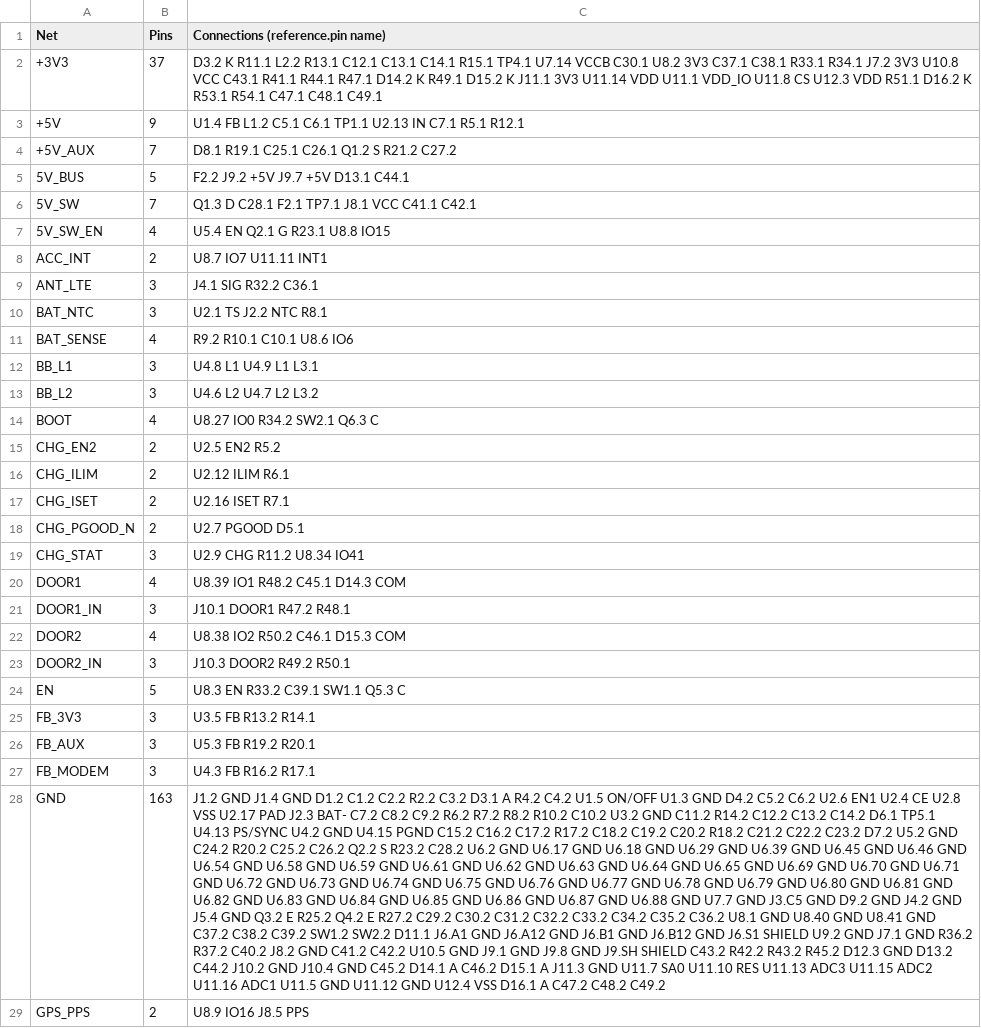
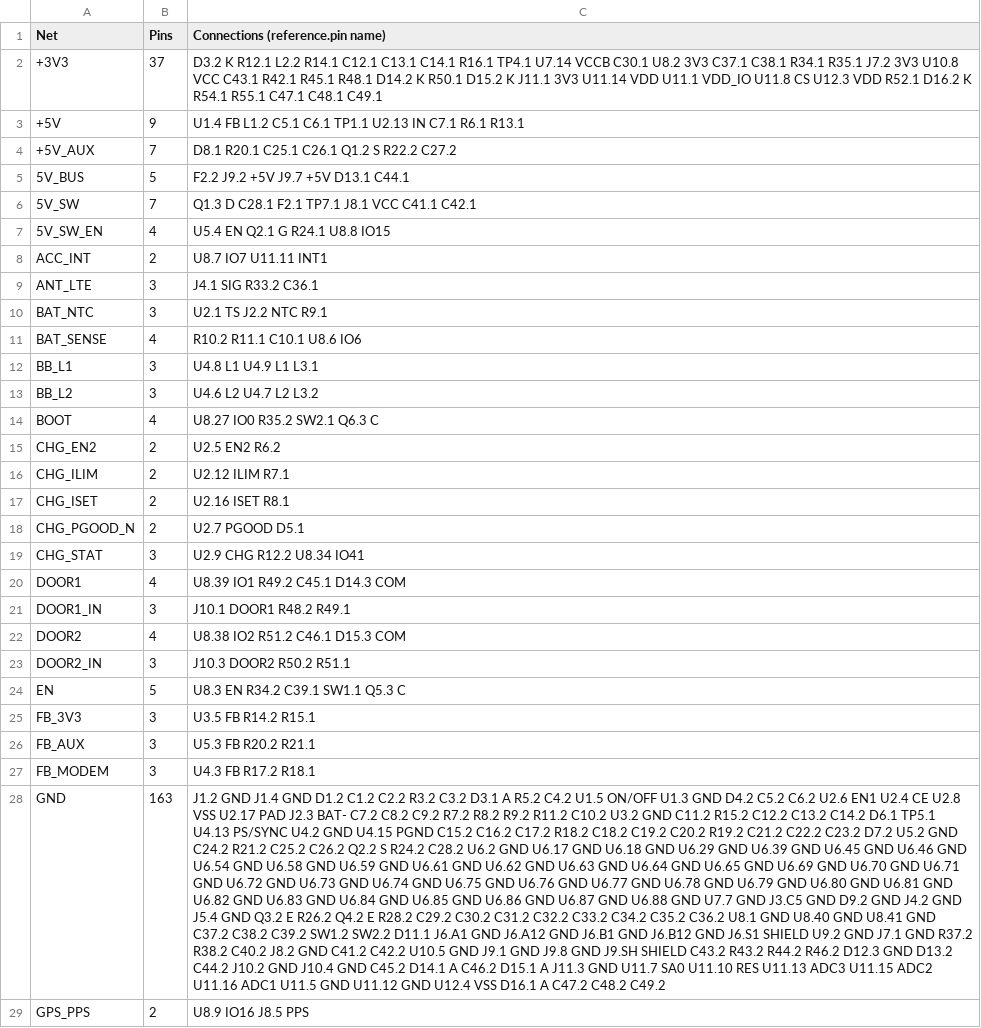
Before and after one commit to lumidren/tracker-board, a CSV file: hardware/tracker/maatora-tracker-netlist.csv, drawn as a sheet; only a part is shown; the diff covers the shown part only; the diff names each change by its address in the sheet, - before the commit and + after, or states it on an @@ line.

```diff
--- a/hardware/tracker/maatora-tracker-netlist.csv
+++ b/hardware/tracker/maatora-tracker-netlist.csv
-C2 (Connections (reference.pin name)): D3.2 K R11.1 L2.2 R13.1 C12.1 C13.1 C14.1 R15.1 TP4.1 U7.14 VCCB C30.1 U8.2 3V3 C37.1 C38.1 R33.1 R34.1 J7.2 3V3 U10.8 VCC C43.1 R41.1 R44.1 R47.1 D14.2 K R49.1 D15.2 K J11.1 3V3 U11.14 VDD U11.1 VDD_IO U11.8 CS U12.3 VDD R51.1 D16.2 K R53.1 R54.1 C47.1 C48.1…
+C2 (Connections (reference.pin name)): D3.2 K R12.1 L2.2 R14.1 C12.1 C13.1 C14.1 R16.1 TP4.1 U7.14 VCCB C30.1 U8.2 3V3 C37.1 C38.1 R34.1 R35.1 J7.2 3V3 U10.8 VCC C43.1 R42.1 R45.1 R48.1 D14.2 K R50.1 D15.2 K J11.1 3V3 U11.14 VDD U11.1 VDD_IO U11.8 CS U12.3 VDD R52.1 D16.2 K R54.1 R55.1 C47.1 C48.1…
-C3 (Connections (reference.pin name)): …IN C7.1 R5.1 R12.1
+C3 (Connections (reference.pin name)): …IN C7.1 R6.1 R13.1
-C4 (Connections (reference.pin name)): D8.1 R19.1 C25.1 C26.1 Q1.2 S R21.2 C27.2
+C4 (Connections (reference.pin name)): D8.1 R20.1 C25.1 C26.1 Q1.2 S R22.2 C27.2
-C7 (Connections (reference.pin name)): U5.4 EN Q2.1 G R23.1 U8.8 IO15
+C7 (Connections (reference.pin name)): U5.4 EN Q2.1 G R24.1 U8.8 IO15
-C9 (Connections (reference.pin name)): J4.1 SIG R32.2 C36.1
+C9 (Connections (reference.pin name)): J4.1 SIG R33.2 C36.1
-C10 (Connections (reference.pin name)): U2.1 TS J2.2 NTC R8.1
+C10 (Connections (reference.pin name)): U2.1 TS J2.2 NTC R9.1
-C11 (Connections (reference.pin name)): R9.2 R10.1 C10.1 U8.6 IO6
+C11 (Connections (reference.pin name)): R10.2 R11.1 C10.1 U8.6 IO6
-C14 (Connections (reference.pin name)): U8.27 IO0 R34.2 SW2.1 Q6.3 C
+C14 (Connections (reference.pin name)): U8.27 IO0 R35.2 SW2.1 Q6.3 C
-C15 (Connections (reference.pin name)): U2.5 EN2 R5.2
+C15 (Connections (reference.pin name)): U2.5 EN2 R6.2
-C16 (Connections (reference.pin name)): U2.12 ILIM R6.1
+C16 (Connections (reference.pin name)): U2.12 ILIM R7.1
-C17 (Connections (reference.pin name)): U2.16 ISET R7.1
+C17 (Connections (reference.pin name)): U2.16 ISET R8.1
-C19 (Connections (reference.pin name)): U2.9 CHG R11.2 U8.34 IO41
+C19 (Connections (reference.pin name)): U2.9 CHG R12.2 U8.34 IO41
-C20 (Connections (reference.pin name)): U8.39 IO1 R48.2 C45.1 D14.3 COM
+C20 (Connections (reference.pin name)): U8.39 IO1 R49.2 C45.1 D14.3 COM
-C21 (Connections (reference.pin name)): J10.1 DOOR1 R47.2 R48.1
+C21 (Connections (reference.pin name)): J10.1 DOOR1 R48.2 R49.1
-C22 (Connections (reference.pin name)): U8.38 IO2 R50.2 C46.1 D15.3 COM
+C22 (Connections (reference.pin name)): U8.38 IO2 R51.2 C46.1 D15.3 COM
-C23 (Connections (reference.pin name)): J10.3 DOOR2 R49.2 R50.1
+C23 (Connections (reference.pin name)): J10.3 DOOR2 R50.2 R51.1
-C24 (Connections (reference.pin name)): U8.3 EN R33.2 C39.1 SW1.1 Q5.3 C
+C24 (Connections (reference.pin name)): U8.3 EN R34.2 C39.1 SW1.1 Q5.3 C
-C25 (Connections (reference.pin name)): U3.5 FB R13.2 R14.1
+C25 (Connections (reference.pin name)): U3.5 FB R14.2 R15.1
-C26 (Connections (reference.pin name)): U5.3 FB R19.2 R20.1
+C26 (Connections (reference.pin name)): U5.3 FB R20.2 R21.1
-C27 (Connections (reference.pin name)): U4.3 FB R16.2 R17.1
+C27 (Connections (reference.pin name)): U4.3 FB R17.2 R18.1
-C28 (Connections (reference.pin name)): …C1.2 C2.2 R2.2 C3.2 D3.1 A R4.2 C4.2 U1.5 ON/OFF U1.3 GND D4.2 C5.2 C6.2 U2.6 EN1 U2.4 CE U2.8 VSS U2.17 PAD J2.3 BAT- C7.2 C8.2 C9.2 R6.2 R7.2 R8.2 R10.2 C10.2 U3.2 GND C11.2 R14.2 C12.2 C13.2 C14.2 D6.1 TP5.1 U4.13 PS/SYNC U4.2 GND U4.15 PGND C15.2 C16.2 C17.2 R17.2 C18.2 C19.2 C20.2 R18.2 C21.2 C22.2 C23.2 D7.2 U5.2 GND C24.2 R20.2 C25.2 C26.2 Q2.2 S R23.2 C28.2 U6.2 GND U6.17 GND U6.18 GND U6.29 GND U6.39 GND U6.45 GND U6.46 GND U6.54 GND U6.58 GND U6.59 GND U6.61 GND U6.62 GND U6.63 GND U6.64 GND U6.65 GND U6.69 GND U6.70 GND U6.71 GND U6.72 GND U6.73 GND U6.74 GND U6.75 GND U6.76 GND U6.77 GND U6.78 GND U6.79 GND U6.80 GND U6.81 GND U6.82 GND U6.83 GND U6.84 GND U6.85 GND U6.86 GND U6.87 GND U6.88 GND U7.7 GND J3.C5 GND D9.2 GND J4.2 GND J5.4 GND Q3.2 E R25.2 Q4.2 E R27.2 C29.2 C30.2 C31.2 C32.2 C33.2 C34.2 C35.2 C36.2 U8.1 GND U8.40 GND U8.41 GND C37.2 C38.2 C39.2 SW1.2 SW2.2 D11.1 J6.A1 GND J6.A12 GND J6.B1 GND J6.B12 GND J6.S1 SHIELD U9.2 GND J7.1 GND R36.2 R37.2 C40.2 J8.2 GND C41.2 C42.2 U10.5 GND J9.1 GND J9.8 GND J9.SH SHIELD C43.2 R42.2 R43.2 R45.2 D12.3 GND…
+C28 (Connections (reference.pin name)): …C1.2 C2.2 R3.2 C3.2 D3.1 A R5.2 C4.2 U1.5 ON/OFF U1.3 GND D4.2 C5.2 C6.2 U2.6 EN1 U2.4 CE U2.8 VSS U2.17 PAD J2.3 BAT- C7.2 C8.2 C9.2 R7.2 R8.2 R9.2 R11.2 C10.2 U3.2 GND C11.2 R15.2 C12.2 C13.2 C14.2 D6.1 TP5.1 U4.13 PS/SYNC U4.2 GND U4.15 PGND C15.2 C16.2 C17.2 R18.2 C18.2 C19.2 C20.2 R19.2 C21.2 C22.2 C23.2 D7.2 U5.2 GND C24.2 R21.2 C25.2 C26.2 Q2.2 S R24.2 C28.2 U6.2 GND U6.17 GND U6.18 GND U6.29 GND U6.39 GND U6.45 GND U6.46 GND U6.54 GND U6.58 GND U6.59 GND U6.61 GND U6.62 GND U6.63 GND U6.64 GND U6.65 GND U6.69 GND U6.70 GND U6.71 GND U6.72 GND U6.73 GND U6.74 GND U6.75 GND U6.76 GND U6.77 GND U6.78 GND U6.79 GND U6.80 GND U6.81 GND U6.82 GND U6.83 GND U6.84 GND U6.85 GND U6.86 GND U6.87 GND U6.88 GND U7.7 GND J3.C5 GND D9.2 GND J4.2 GND J5.4 GND Q3.2 E R26.2 Q4.2 E R28.2 C29.2 C30.2 C31.2 C32.2 C33.2 C34.2 C35.2 C36.2 U8.1 GND U8.40 GND U8.41 GND C37.2 C38.2 C39.2 SW1.2 SW2.2 D11.1 J6.A1 GND J6.A12 GND J6.B1 GND J6.B12 GND J6.S1 SHIELD U9.2 GND J7.1 GND R37.2 R38.2 C40.2 J8.2 GND C41.2 C42.2 U10.5 GND J9.1 GND J9.8 GND J9.SH SHIELD C43.2 R43.2 R44.2 R46.2 D12.3 GND…
```
Also changed, not shown: 1 added row and 42 edited cells elsewhere in this file, hardware/tracker/maatora-tracker-parts.csv, 3 other files.
